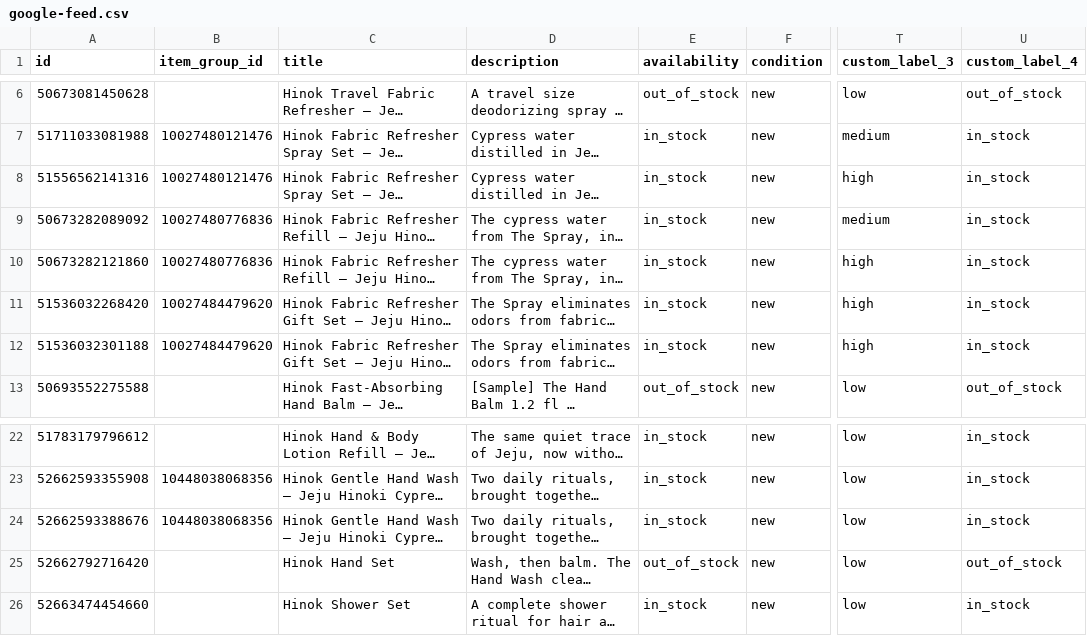
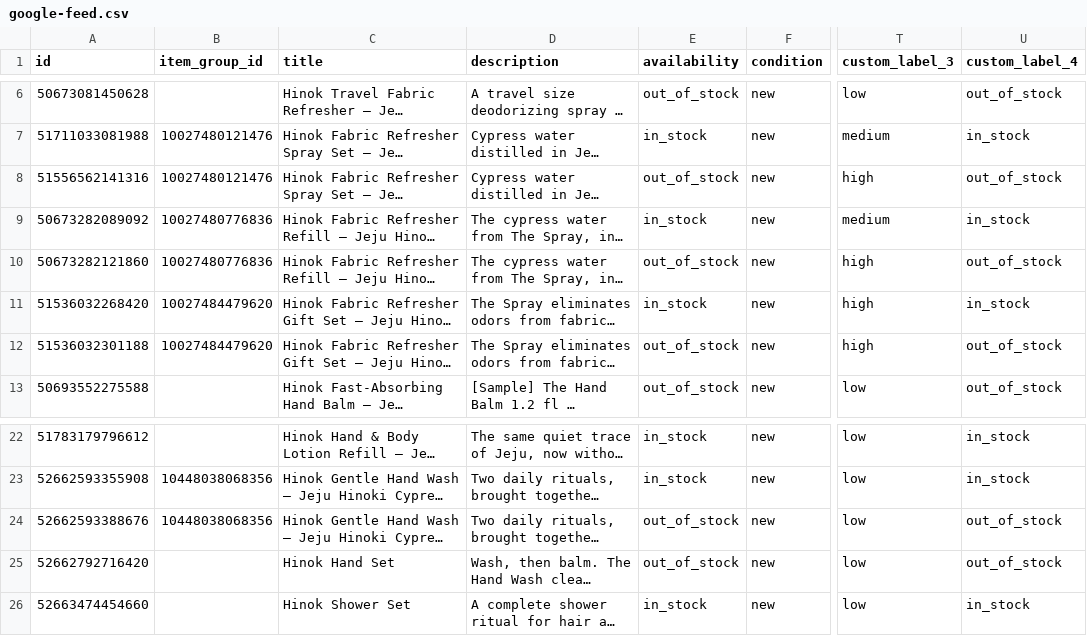
Before and after one commit to techefg/hinok-product-feed, a CSV file: docs/google-feed.csv, drawn as a sheet; only a part is shown, gaps mark what is left out; long unchanged cells end in …; the diff names each change by its address in the sheet, - before the commit and + after, or states it on an @@ line.

```diff
--- a/docs/google-feed.csv
+++ b/docs/google-feed.csv
-E8 (availability): in_stock
+E8 (availability): out_of_stock
-U8 (custom_label_4): in_stock
+U8 (custom_label_4): out_of_stock
-E10 (availability): in_stock
+E10 (availability): out_of_stock
-U10 (custom_label_4): in_stock
+U10 (custom_label_4): out_of_stock
-E12 (availability): in_stock
+E12 (availability): out_of_stock
-U12 (custom_label_4): in_stock
+U12 (custom_label_4): out_of_stock
-E24 (availability): in_stock
+E24 (availability): out_of_stock
-U24 (custom_label_4): in_stock
+U24 (custom_label_4): out_of_stock
```
Also changed, not shown: docs/feed.csv.
